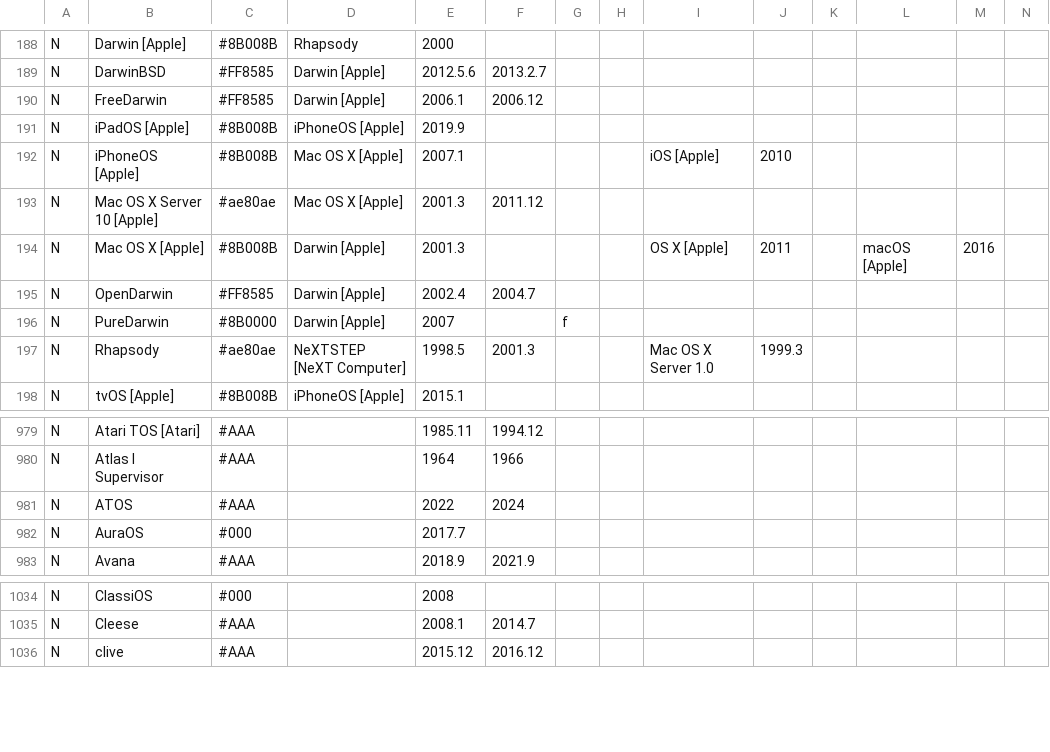
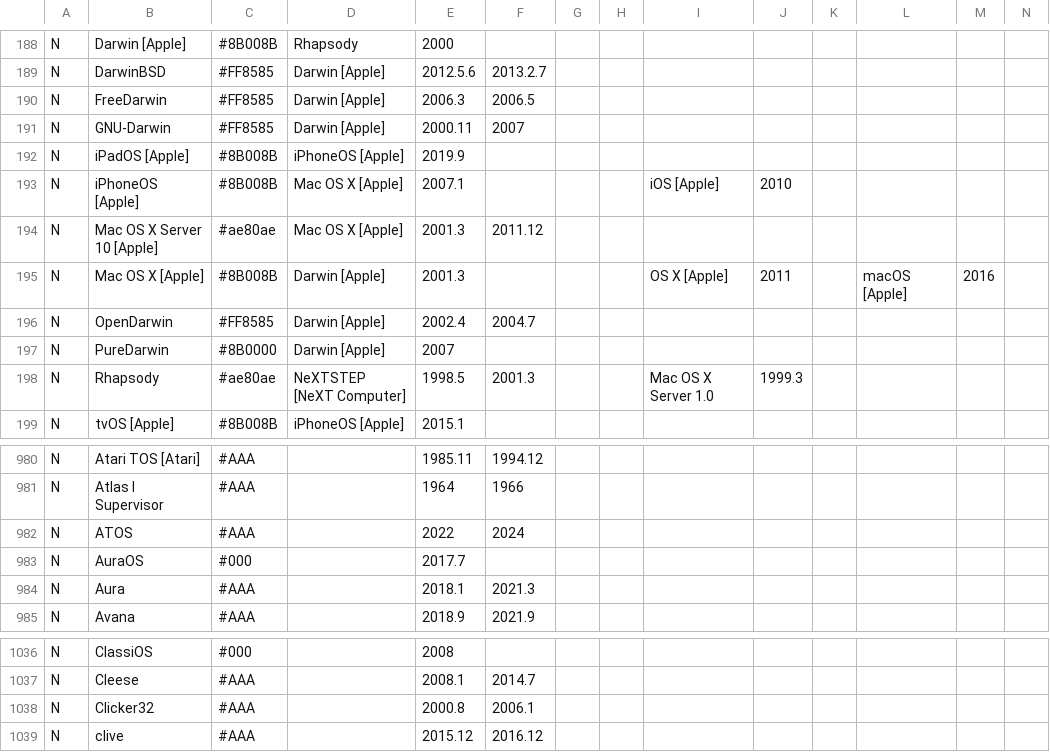
Before and after one commit to eylenburg/os-family-tree, a CSV file: Eylenburg_Operating_System_Timeline_Family_Tree.csv, drawn as a sheet; only a part is shown, gaps mark what is left out; addresses are those after the commit; rows hold the shown columns only; the diff names each change by its address in the sheet, - before the commit and + after, or states it on an @@ line.

Commit message:
Update Eylenburg_Operating_System_Timeline_Family_Tree.csv

```diff
--- a/Eylenburg_Operating_System_Timeline_Family_Tree.csv
+++ b/Eylenburg_Operating_System_Timeline_Family_Tree.csv
-E190: 2006.1
+E190: 2006.3
-F190: 2006.12
+F190: 2006.5
+row 191: N | GNU-Darwin | #FF8585 | Darwin [Apple] | 2000.11 | 2007
-G197: f
+G197: (empty)
+row 984: N | Aura | #AAA |  | 2018.1 | 2021.3
+row 1038: N | Clicker32 | #AAA |  | 2000.8 | 2006.1
```
